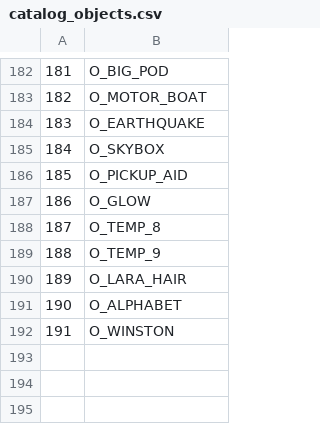
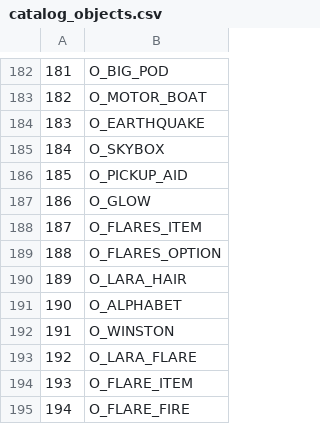
Before and after one commit to LostArtefacts/TRX, a CSV file: data/tr1/ship/cfg/catalog_objects.csv, drawn as a sheet; only a part is shown, gaps mark what is left out.

Commit message:
data: add TR1 flare data

```diff
--- a/data/tr1/ship/cfg/catalog_objects.csv
+++ b/data/tr1/ship/cfg/catalog_objects.csv
@@ -187,4 +187,4 @@
 186, O_GLOW
-187, O_TEMP_8
-188, O_TEMP_9
+187, O_FLARES_ITEM
+188, O_FLARES_OPTION
 189, O_LARA_HAIR
@@ -192 +192,4 @@
 191, O_WINSTON
+192, O_LARA_FLARE
+193, O_FLARE_ITEM
+194, O_FLARE_FIRE
```
Also changed, not shown: data/tr1/ship/cfg/catalog_samples.csv, 31 other files.
